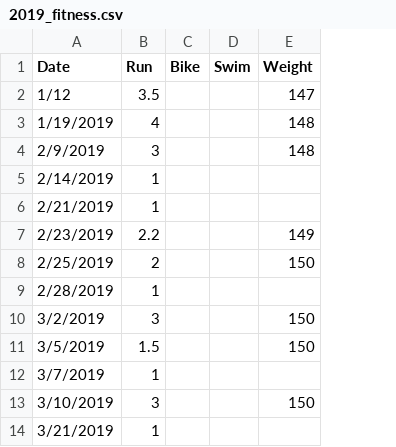
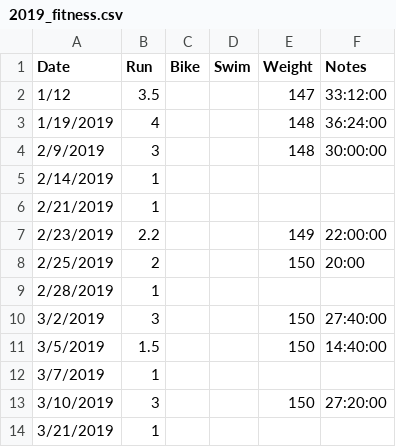
Before and after one commit to codetojoy/self, a CSV file: personal/fitness/data/2019_fitness.csv, drawn as a sheet; only a part is shown; the diff names each change by its address in the sheet, - before the commit and + after, or states it on an @@ line.

Commit message:
added notes

```diff
--- a/personal/fitness/data/2019_fitness.csv
+++ b/personal/fitness/data/2019_fitness.csv
+column F (Notes), rows 2-13: 33:12:00 | 36:24:00 | 30:00:00 |  |  | 22:00:00 | 20:00 |  | 27:40:00 | 14:40:00 |  | 27:20:00
```
